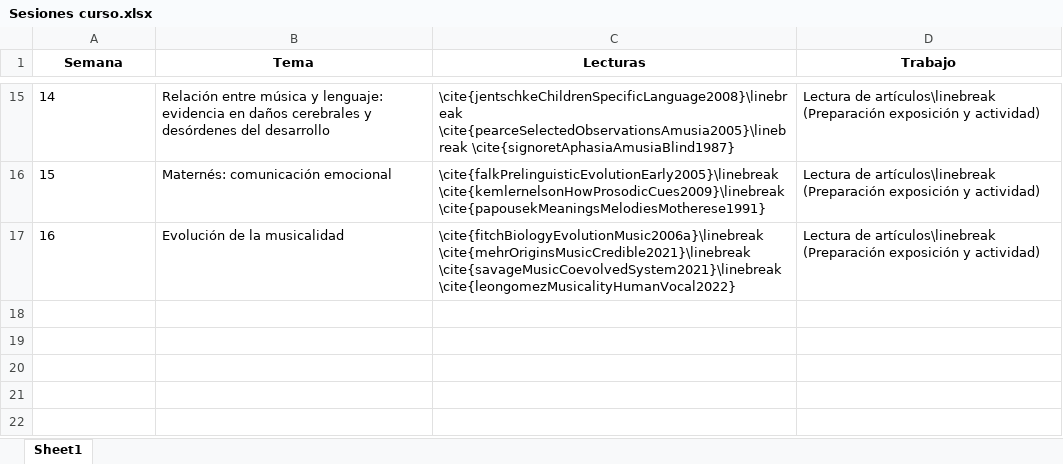
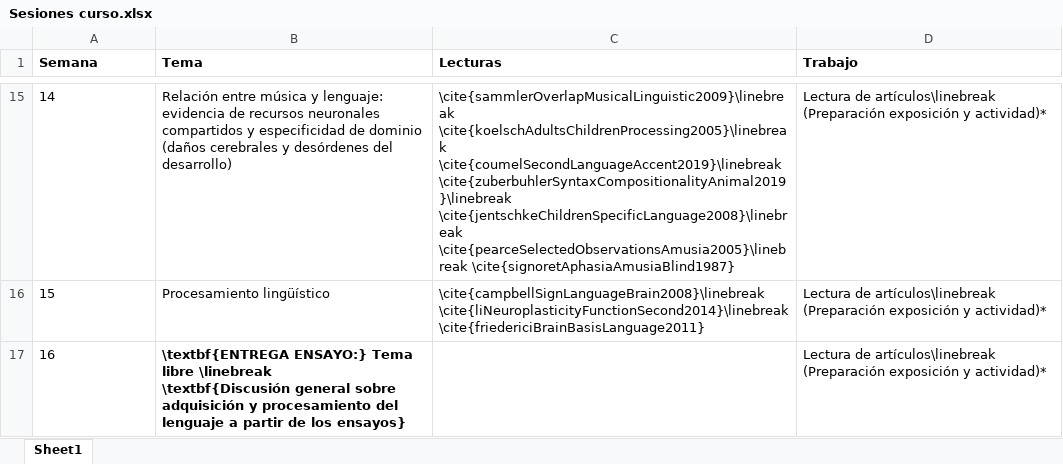
Before and after one commit to JDLeongomez/JDL_CV, an Excel workbook: Especial_Uniandes_2023/3. Programa de curso/Sesiones curso.xlsx, sheet Sheet1, drawn as a sheet; only a part is shown, gaps mark what is left out; values as stored, in another font and other column widths than the file's, no borders; ↵ is a line break in a cell; the diff covers the shown part only; the diff names each change by its address in the sheet, - before the commit and + after, or states it on an @@ line.

```diff
--- a/Especial_Uniandes_2023/3. Programa de curso/Sesiones curso.xlsx (sheet Sheet1)
+++ b/Especial_Uniandes_2023/3. Programa de curso/Sesiones curso.xlsx (sheet Sheet1)
-A1:D1 alignment: center
+A1:D1 alignment: left
-B15 (Tema): …lenguaje: evidencia en daños cerebrales y desórdenes del desarrollo
+B15 (Tema): …lenguaje: evidencia de recursos neuronales compartidos y especificidad de dominio (daños cerebrales y desórdenes del desarrollo)
-C15 (Lecturas): \cite{jentschkeChildrenSpecificLanguage2008}\linebreak \cite{pearceSelectedObservationsAmusia2005}\linebreak…
+C15 (Lecturas): \cite{sammlerOverlapMusicalLinguistic2009}\linebreak \cite{koelschAdultsChildrenProcessing2005}\linebreak \cite{coumelSecondLanguageAccent2019}\linebreak \cite{zuberbuhlerSyntaxCompositionalityAnimal2019}\linebreak \cite{jentschkeChildrenSpecificLanguage2008}\linebreak \cite{pearceSelectedObservationsAmusia2005}\linebreak…
-D15:D17 (Trabajo): …exposición y actividad)
+D15:D17 (Trabajo): …exposición y actividad)*
-B16 (Tema): Maternés: comunicación emocional
+B16 (Tema): Procesamiento lingüístico
-C16 (Lecturas): \cite{falkPrelinguisticEvolutionEarly2005}\linebreak \cite{kemlernelsonHowProsodicCues2009}\linebreak \cite{papousekMeaningsMelodiesMotherese1991}
+C16 (Lecturas): \cite{campbellSignLanguageBrain2008}\linebreak \cite{liNeuroplasticityFunctionSecond2014}\linebreak \cite{friedericiBrainBasisLanguage2011}
-B17 (Tema): Evolución de la musicalidad
+B17 (Tema): \textbf{ENTREGA ENSAYO:} Tema libre \linebreak ↵ \textbf{Discusión general sobre adquisición y procesamiento del lenguaje a partir de los ensayos}
-B17 bold: off
+B17 bold: on
-C17 (Lecturas): \cite{fitchBiologyEvolutionMusic2006a}\linebreak \cite{mehrOriginsMusicCredible2021}\linebreak \cite{savageMusicCoevolvedSystem2021}\linebreak \cite{leongomezMusicalityHumanVocal2022}
+C17 (Lecturas): (empty)
```
Also changed, not shown: 35 edited cells and cell formats elsewhere in this sheet, 15 other files.
